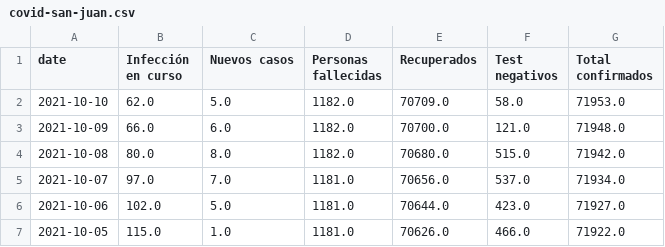
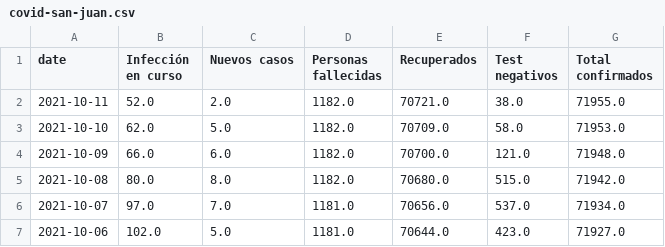
Before and after one commit to canovasjm/covid-19-san-juan, a CSV file: data/covid-san-juan.csv, drawn as a sheet; only a part is shown; the shorter side is filled out with more unchanged rows.

Commit message:
update data

```diff
--- a/data/covid-san-juan.csv
+++ b/data/covid-san-juan.csv
@@ -1,2 +1,3 @@
 date,Infección en curso ,Nuevos casos ,Personas fallecidas,Recuperados ,Test negativos,Total confirmados
+2021-10-11,52.0,2.0,1182.0,70721.0,38.0,71955.0
 2021-10-10,62.0,5.0,1182.0,70709.0,58.0,71953.0
```
